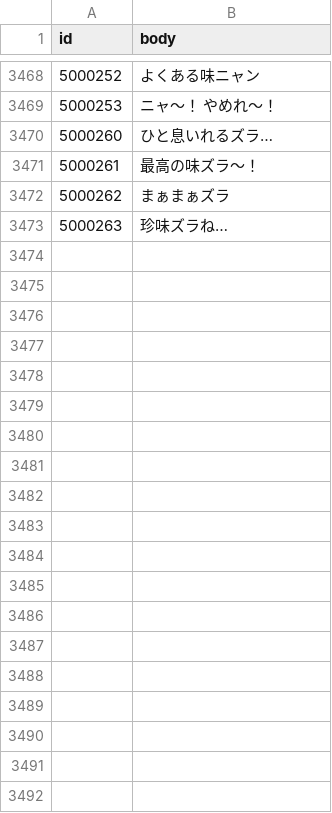
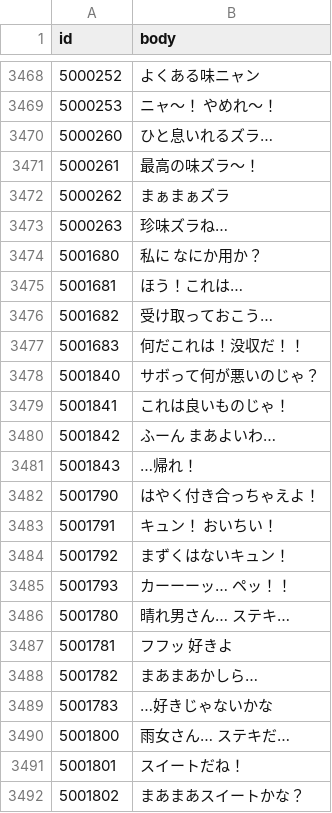
Before and after one commit to ketakeda/MTC-Plan, a CSV file: master/csv/message_list_battle_food_serifs.csv, drawn as a sheet; only a part is shown, gaps mark what is left out; the diff covers the shown part only.

```diff
--- a/master/csv/message_list_battle_food_serifs.csv
+++ b/master/csv/message_list_battle_food_serifs.csv
@@ -3473 +3473,20 @@ id,body
 5000263,珍味ズラね…
+5001680,私に　なにか用か？
+5001681,ほう！これは…
+5001682,受け取っておこう…
+5001683,何だこれは！没収だ！！
+5001840,サボって何が悪いのじゃ？
+5001841,これは良いものじゃ！
+5001842,ふーん　まあよいわ…
+5001843,…帰れ！
+5001790,はやく付き合っちゃえよ！
+5001791,キュン！　おいちい！
+5001792,まずくはないキュン！
+5001793,カーーーッ…　ペッ！！
+5001780,晴れ男さん…　ステキ…
+5001781,フフッ　好きよ
+5001782,まあまあかしら…
+5001783,…好きじゃないかな
+5001800,雨女さん…　ステキだ…
+5001801,スイートだね！
+5001802,まあまあスイートかな？
```
Also changed, not shown: 65 added rows elsewhere in this file, master/csv/client_battle_spattacks.csv, master/csv/code_candidates.csv, 14 other files.
